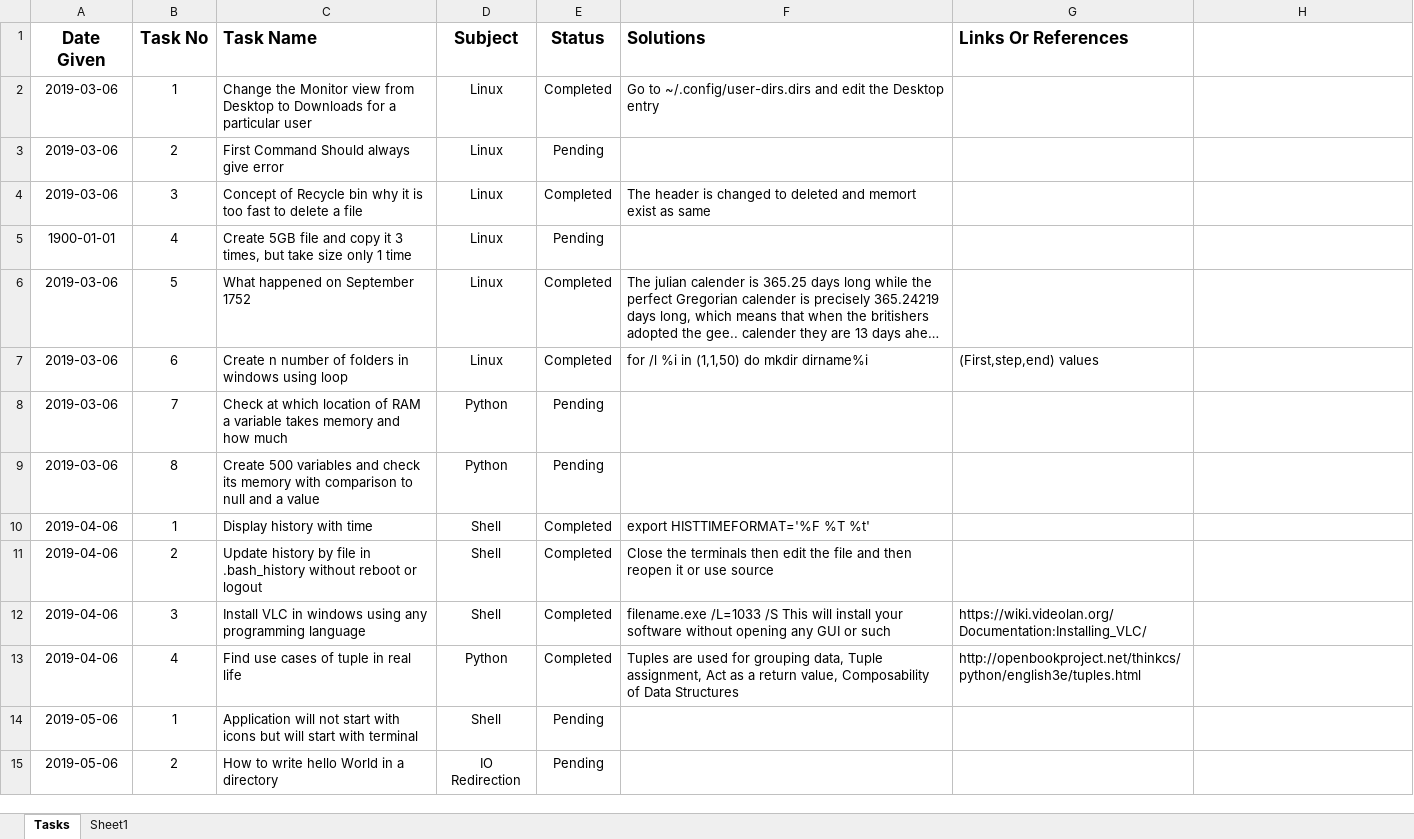
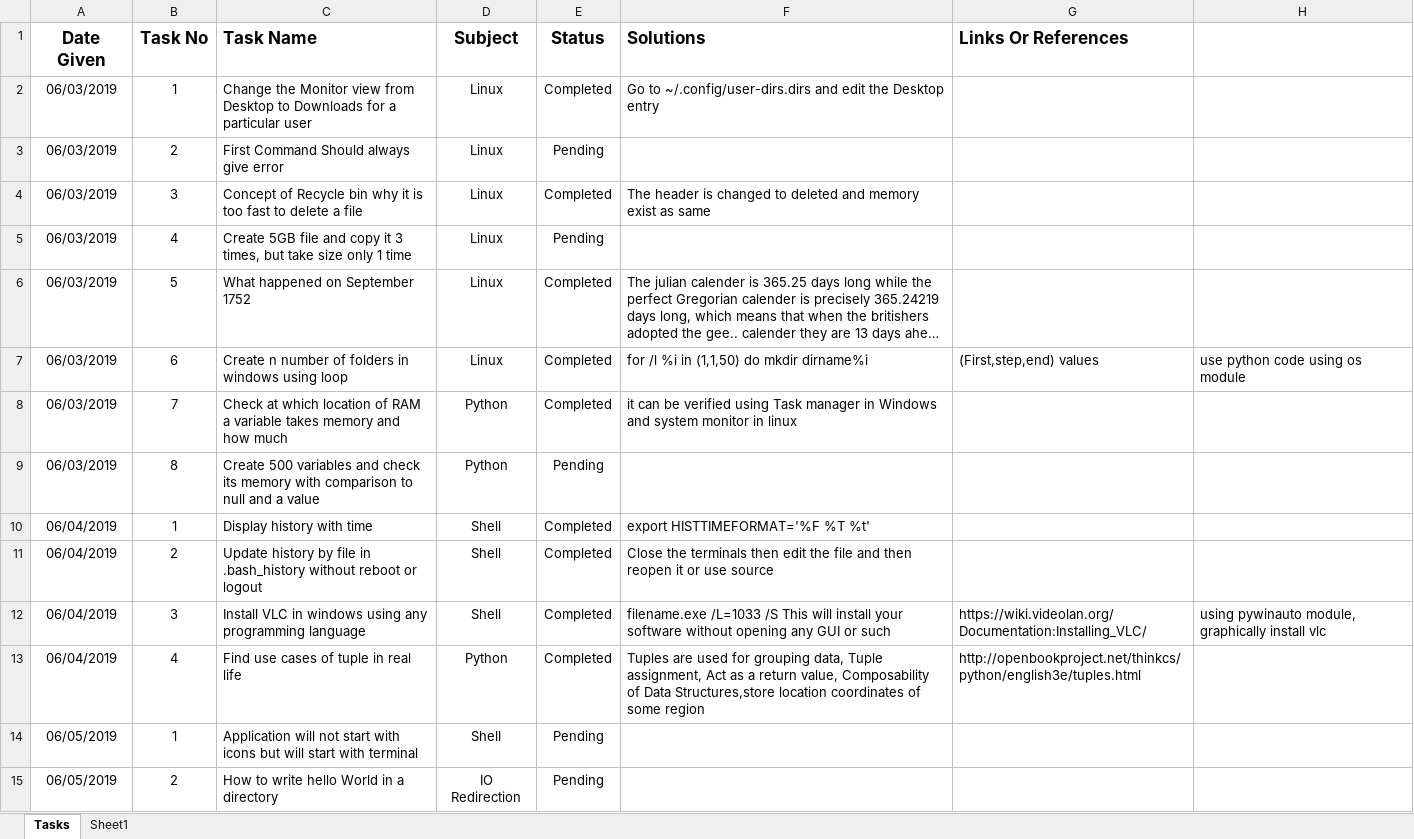
Before and after one commit to piyushagarwal08/Adhoc-NonCoder, an Excel workbook: Tasks.xlsx, sheet Tasks, drawn as a sheet; only a part is shown; long unchanged cells end in …; values as stored, in another font and other column widths than the file's, no borders; the diff covers the shown part only; the diff names each change by its address in the sheet, - before the commit and + after, or states it on an @@ line.

Commit message:
new tasks given

```diff
--- a/Tasks.xlsx (sheet Tasks)
+++ b/Tasks.xlsx (sheet Tasks)
-A2:A4 (Date Given): 2019-03-06
+A2:A4 (Date Given): 06/03/2019
-F4 (Solutions): …deleted and memort exist as…
+F4 (Solutions): …deleted and memory exist as…
-A5 (Date Given): 1900-01-01
+A5 (Date Given): 06/03/2019
-A6:A9 (Date Given): 2019-03-06
+A6:A9 (Date Given): 06/03/2019
-H7: (empty)
+H7: use python code using os module
-E8 (Status): Pending
+E8 (Status): Completed
-F8 (Solutions): (empty)
+F8 (Solutions): it can be verified using Task manager in Windows and system monitor in linux
-A10:A13 (Date Given): 2019-04-06
+A10:A13 (Date Given): 06/04/2019
-H12: (empty)
+H12: using pywinauto module, graphically install vlc
-F13 (Solutions): …of Data Structures
+F13 (Solutions): …of Data Structures,store location coordinates of some region
-A14:A15 (Date Given): 2019-05-06
+A14:A15 (Date Given): 06/05/2019
```
Also changed, not shown: 7 added rows, 1 removed row and 13 edited cells elsewhere in this sheet.
